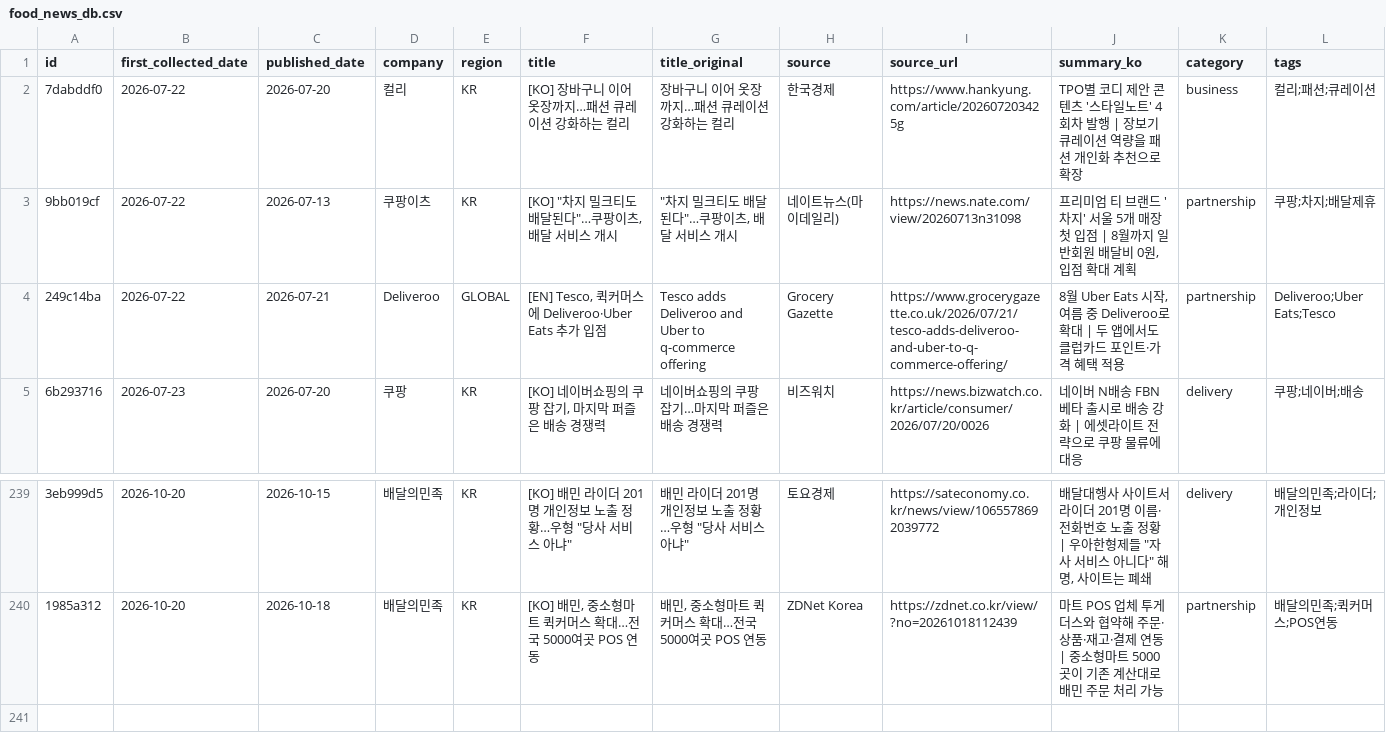
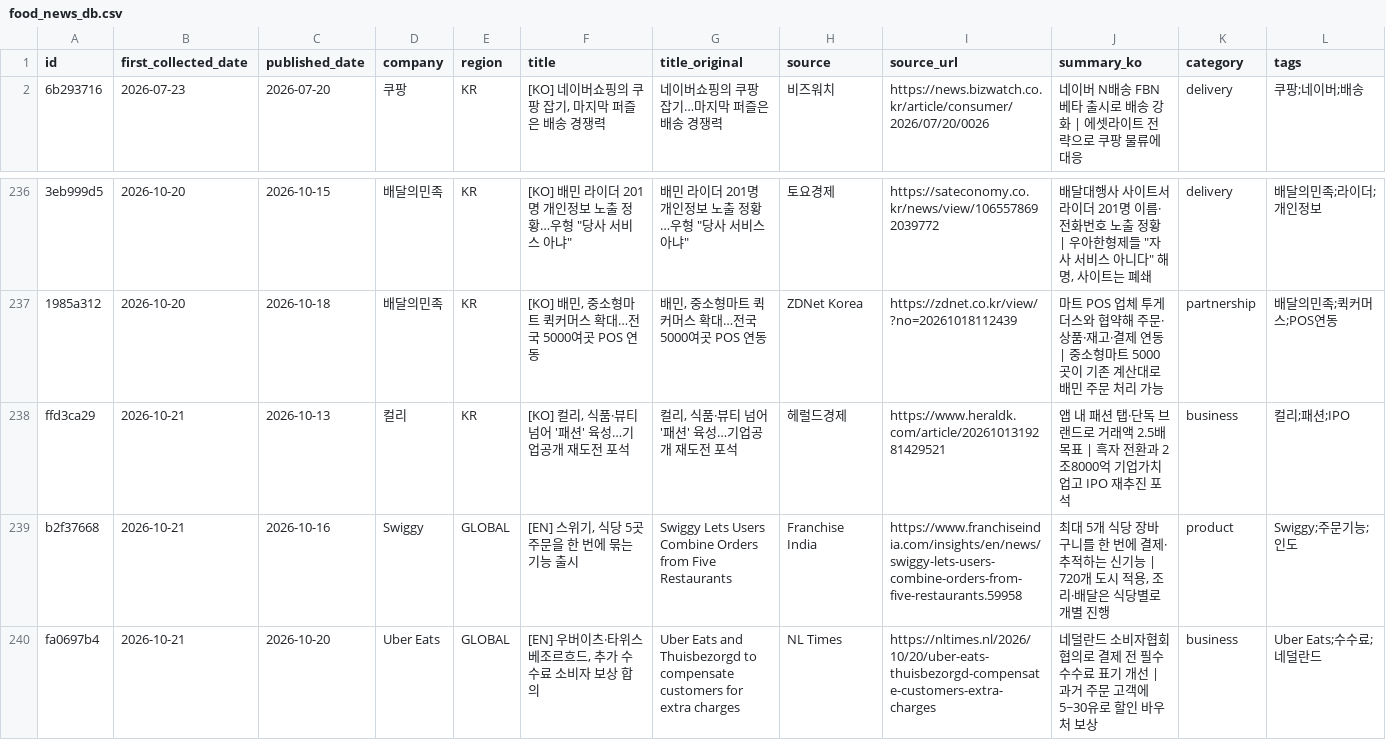
Before and after one commit to mafleur/baemin-product-insight-news-scraping, a CSV file: food_news_db.csv, drawn as a sheet; only a part is shown, gaps mark what is left out; removed rows and columns are numbered as before the commit, all else as after; the diff names each change by its address in the sheet, - before the commit and + after, or states it on an @@ line.

```diff
--- a/food_news_db.csv
+++ b/food_news_db.csv
-row 2: 7dabddf0 | 2026-07-22 | 2026-07-20 | 컬리 | KR | [KO] 장바구니 이어 옷장까지…패션 큐레이션 강화하는 컬리 | 장바구니 이어 옷장까지…패션 큐레이션 강화하는 컬리 | 한국경제 | https://www.hankyung.com/article/202607203425g | TPO별 코디 제안 콘텐츠 '스타일노트' 4회차 발행 | 장보기 큐레이션 역량을 패션 개인화 추천으로 확장 | business | 컬리;패션;큐레이션
-row 3: 9bb019cf | 2026-07-22 | 2026-07-13 | 쿠팡이츠 | KR | [KO] "차지 밀크티도 배달된다"…쿠팡이츠, 배달 서비스 개시 | "차지 밀크티도 배달된다"…쿠팡이츠, 배달 서비스 개시 | 네이트뉴스(마이데일리) | https://news.nate.com/view/20260713n31098 | 프리미엄 티 브랜드 '차지' 서울 5개 매장 첫 입점 | 8월까지 일반회원 배달비 0원, 입점 확대 계획 | partnership | 쿠팡;차지;배달제휴
-row 4: 249c14ba | 2026-07-22 | 2026-07-21 | Deliveroo | GLOBAL | [EN] Tesco, 퀵커머스에 Deliveroo·Uber Eats 추가 입점 | Tesco adds Deliveroo and Uber to q-commerce offering | Grocery Gazette | https://www.grocerygazette.co.uk/2026/07/21/tesco-adds-deliveroo-and-uber-to-q-commerce-offering/ | 8월 Uber Eats 시작, 여름 중 Deliveroo로 확대 | 두 앱에서도 클럽카드 포인트·가격 혜택 적용 | partnership | Deliveroo;Uber Eats;Tesco
+row 238: ffd3ca29 | 2026-10-21 | 2026-10-13 | 컬리 | KR | [KO] 컬리, 식품·뷰티 넘어 '패션' 육성…기업공개 재도전 포석 | 컬리, 식품·뷰티 넘어 '패션' 육성…기업공개 재도전 포석 | 헤럴드경제 | https://www.heraldk.com/article/2026101319281429521 | 앱 내 패션 탭·단독 브랜드로 거래액 2.5배 목표 | 흑자 전환과 2조8000억 기업가치 업고 IPO 재추진 포석 | business | 컬리;패션;IPO
+row 239: b2f37668 | 2026-10-21 | 2026-10-16 | Swiggy | GLOBAL | [EN] 스위기, 식당 5곳 주문을 한 번에 묶는 기능 출시 | Swiggy Lets Users Combine Orders from Five Restaurants | Franchise India | https://www.franchiseindia.com/insights/en/news/swiggy-lets-users-combine-orders-from-five-restaurants.59958 | 최대 5개 식당 장바구니를 한 번에 결제·추적하는 신기능 | 720개 도시 적용, 조리·배달은 식당별로 개별 진행 | product | Swiggy;주문기능;인도
+row 240: fa0697b4 | 2026-10-21 | 2026-10-20 | Uber Eats | GLOBAL | [EN] 우버이츠·타위스베조르흐드, 추가 수수료 소비자 보상 합의 | Uber Eats and Thuisbezorgd to compensate customers for extra charges | NL Times | https://nltimes.nl/2026/10/20/uber-eats-thuisbezorgd-compensate-customers-extra-charges | 네덜란드 소비자협회 협의로 결제 전 필수 수수료 표기 개선 | 과거 주문 고객에 5~30유로 할인 바우처 보상 | business | Uber Eats;수수료;네덜란드
```
Also changed, not shown: 3 other files.
